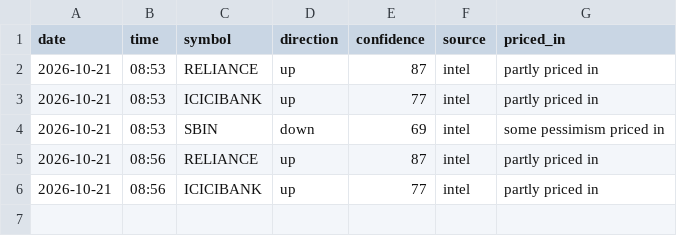
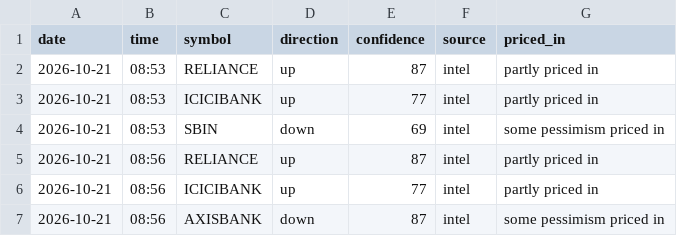
Before and after one commit to vishnupadma007-oss/Stock-market-scanner-of-India, a CSV file: journal/news_ideas.csv, drawn as a sheet.

```diff
--- a/journal/news_ideas.csv
+++ b/journal/news_ideas.csv
@@ -6 +6,2 @@ date,time,symbol,direction,confidence,source,priced_in
 2026-10-21,08:56,ICICIBANK,up,77,intel,partly priced in
+2026-10-21,08:56,AXISBANK,down,87,intel,some pessimism priced in
```
